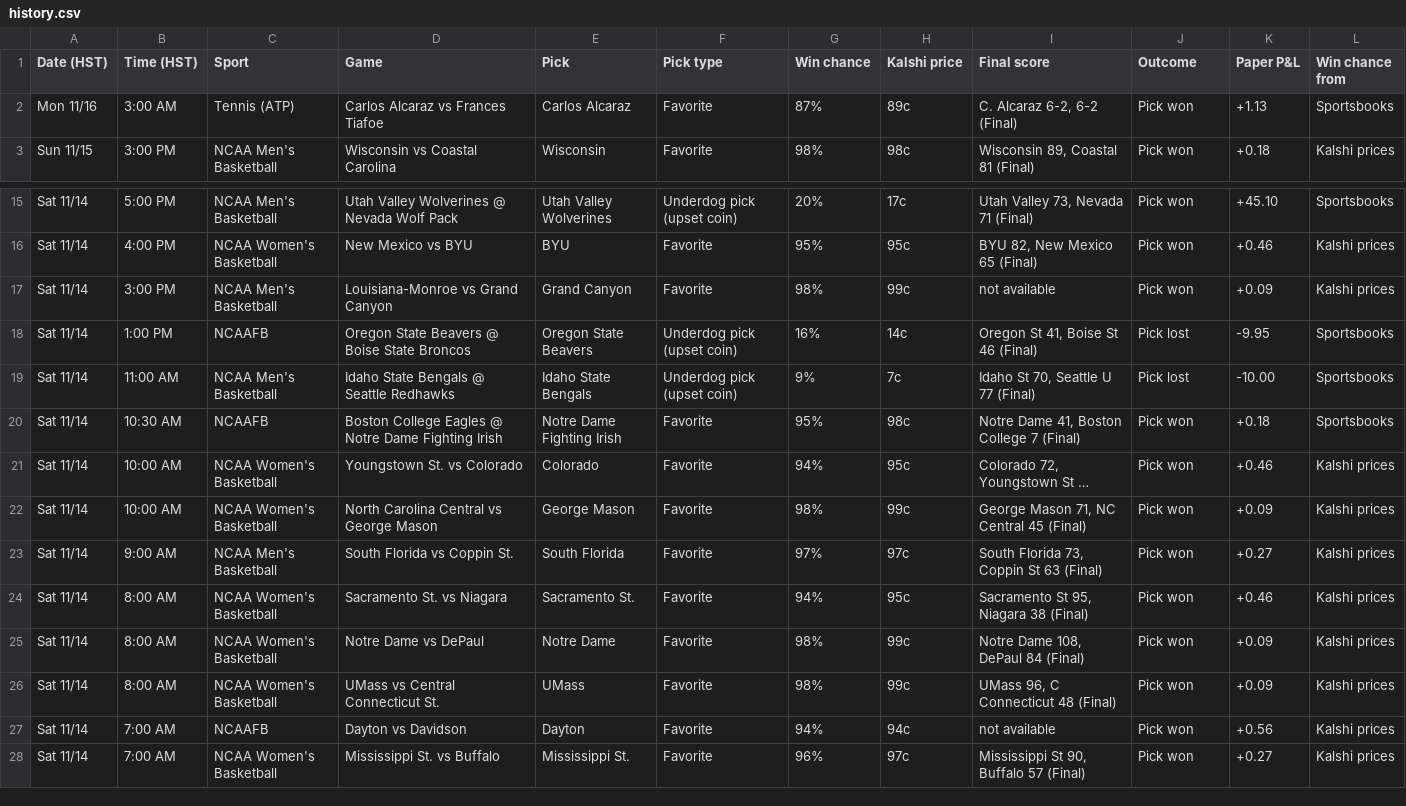
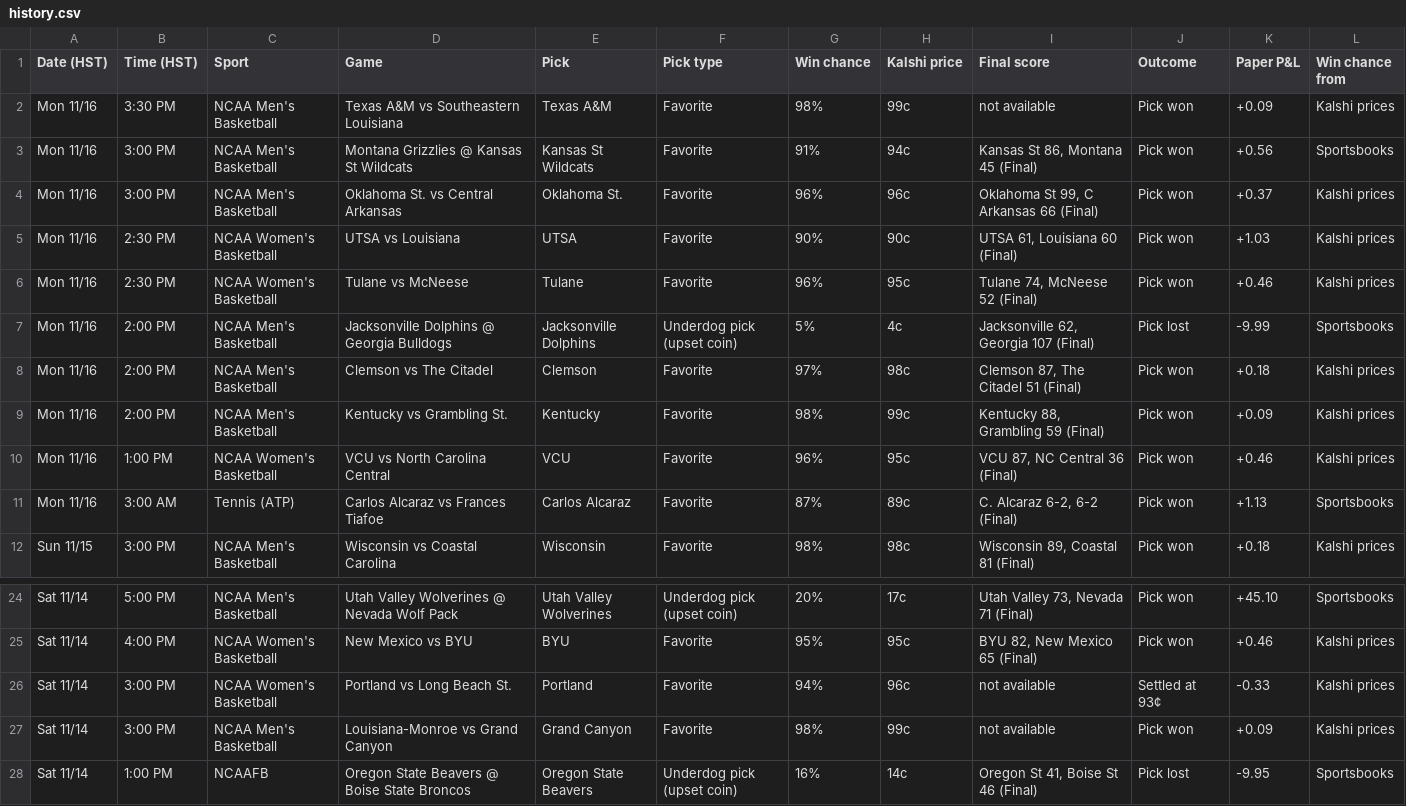
Before and after one commit to Seed808/kalshi-bot, a CSV file: docs/history.csv, drawn as a sheet; only a part is shown, gaps mark what is left out; the shorter side is filled out with more unchanged rows; long unchanged cells end in ….

```diff
--- a/docs/history.csv
+++ b/docs/history.csv
@@ -1,2 +1,11 @@
 Date (HST),Time (HST),Sport,Game,Pick,Pick type,Win chance,Kalshi price,Final score,Outcome,Paper P&L,Win chance from
+Mon 11/16,3:30 PM,NCAA Men's Basketball,Texas A&M vs Southeastern Louisiana,Texas A&M,Favorite,98%,99c,not available,Pick won,+0.09,Kalshi prices
+Mon 11/16,3:00 PM,NCAA Men's Basketball,Montana Grizzlies @ Kansas St Wildcats,Kansas St Wildcats,Favorite,91%,94c,"Kansas St 86, Montana 45 (Final)",Pick won,+0.56,Sportsbooks
+Mon 11/16,3:00 PM,NCAA Men's Basketball,Oklahoma St. vs Central Arkansas,Oklahoma St.,Favorite,96%,96c,"Oklahoma St 99, C Arkansas 66 (Final)",Pick won,+0.37,Kalshi prices
+Mon 11/16,2:30 PM,NCAA Women's Basketball,UTSA vs Louisiana,UTSA,Favorite,90%,90c,"UTSA 61, Louisiana 60 (Final)",Pick won,+1.03,Kalshi prices
+Mon 11/16,2:30 PM,NCAA Women's Basketball,Tulane vs McNeese,Tulane,Favorite,96%,95c,"Tulane 74, McNeese 52 (Final)",Pick won,+0.46,Kalshi prices
+Mon 11/16,2:00 PM,NCAA Men's Basketball,Jacksonville Dolphins @ Georgia Bulldogs,Jacksonville Dolphins,Underdog pick (upset coin),5%,4c,"Jacksonville 62, Georgia 107 (Final)",Pick lost,-9.99,Sportsbooks
+Mon 11/16,2:00 PM,NCAA Men's Basketball,Clemson vs The Citadel,Clemson,Favorite,97%,98c,"Clemson 87, The Citadel 51 (Final)",Pick won,+0.18,Kalshi prices
+Mon 11/16,2:00 PM,NCAA Men's Basketball,Kentucky vs Grambling St.,Kentucky,Favorite,98%,99c,"Kentucky 88, Grambling 59 (Final)",Pick won,+0.09,Kalshi prices
+Mon 11/16,1:00 PM,NCAA Women's Basketball,VCU vs North Carolina Central,VCU,Favorite,96%,95c,"VCU 87, NC Central 36 (Final)",Pick won,+0.46,Kalshi prices
 Mon 11/16,3:00 AM,Tennis (ATP),Carlos Alcaraz vs Frances Tiafoe,Carlos Alcaraz,Favorite,87%,89c,"C. Alcaraz 6-2, 6-2 (Final)",Pick won,+1.13,Sportsbooks
@@ -16,2 +25,3 @@ Sat 11/14,5:00 PM,NCAA Men's Basketball,Utah Valley Wolverines @ Nevada Wolf Pac
 Sat 11/14,4:00 PM,NCAA Women's Basketball,New Mexico vs BYU,BYU,Favorite,95%,95c,"BYU 82, New Mexico 65 (Final)",Pick won,+0.46,Kalshi prices
+Sat 11/14,3:00 PM,NCAA Women's Basketball,Portland vs Long Beach St.,Portland,Favorite,94%,96c,not available,Settled at 93¢,-0.33,Kalshi prices
 Sat 11/14,3:00 PM,NCAA Men's Basketball,Louisiana-Monroe vs Grand Canyon,Grand Canyon,Favorite,98%,99c,not available,Pick won,+0.09,Kalshi prices
```
Also changed, not shown: 5 other files.
